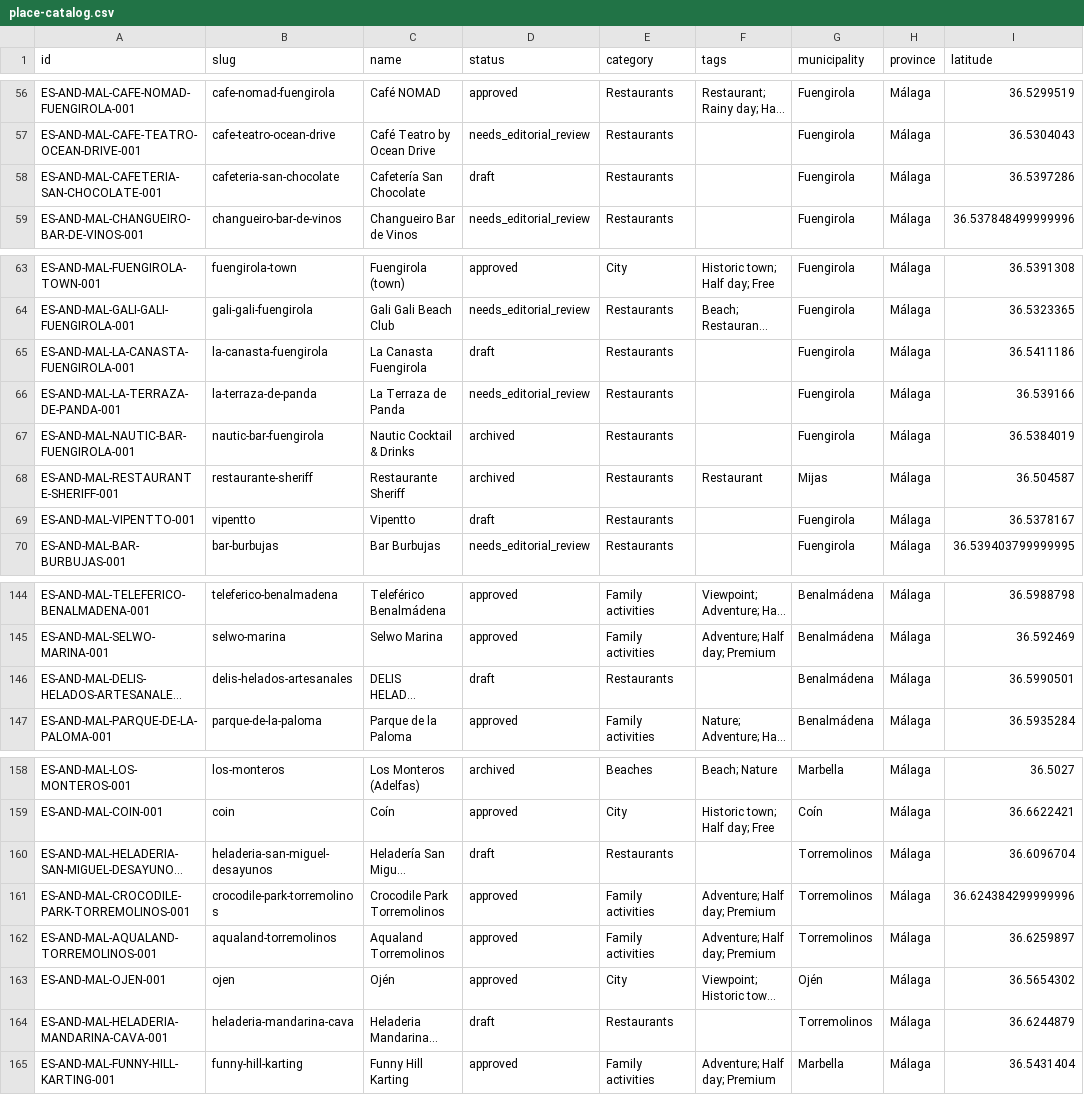
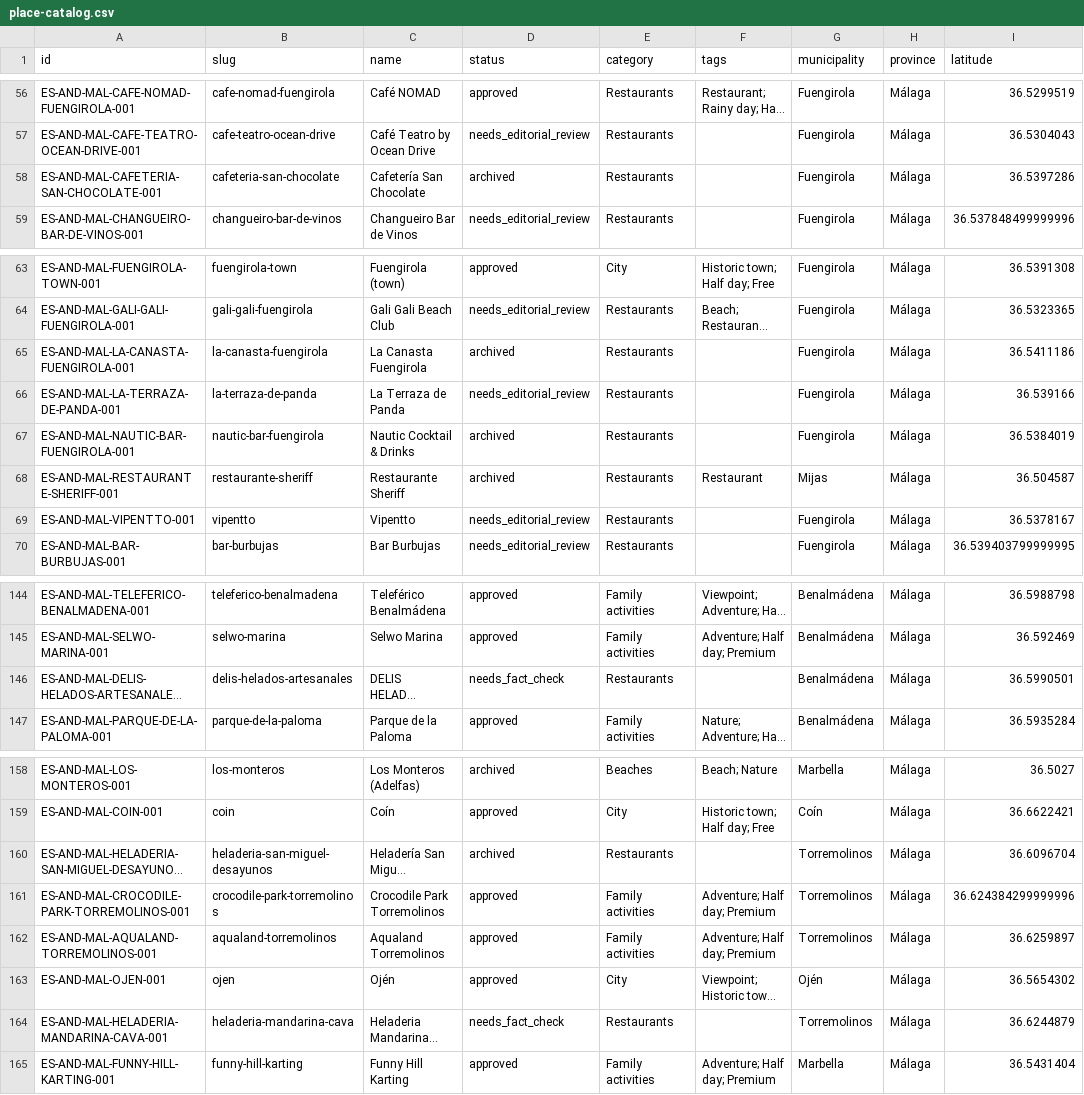
Before and after one commit to thomasericolesen/callemilano, a CSV file: data/place-catalog.csv, drawn as a sheet; only a part is shown, gaps mark what is left out; long unchanged cells end in …; the diff names each change by its address in the sheet, - before the commit and + after, or states it on an @@ line.

```diff
--- a/data/place-catalog.csv
+++ b/data/place-catalog.csv
-D58 (status): draft
+D58 (status): archived
-D65 (status): draft
+D65 (status): archived
-D69 (status): draft
+D69 (status): needs_editorial_review
-D146 (status): draft
+D146 (status): needs_fact_check
-D160 (status): draft
+D160 (status): archived
-D164 (status): draft
+D164 (status): needs_fact_check
```
Also changed, not shown: 10 other files.
